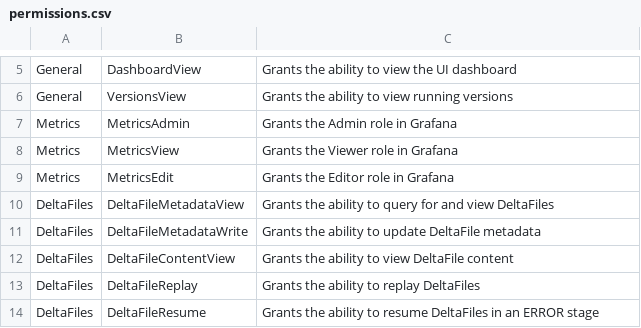
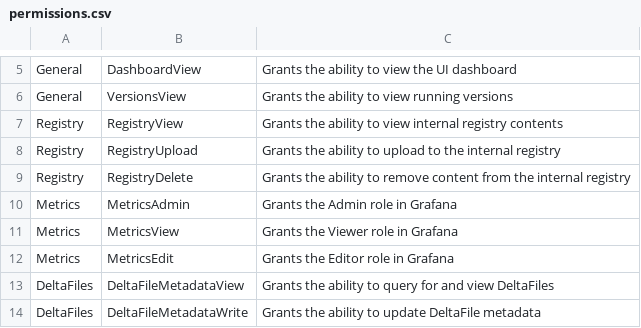
Before and after one commit to deltafi/deltafi, a CSV file: deltafi-auth/permissions.csv, drawn as a sheet; only a part is shown, gaps mark what is left out; the shorter side is filled out with more unchanged rows; the diff names each change by its address in the sheet, - before the commit and + after, or states it on an @@ line.

Commit message:
Registry upload API

```diff
--- a/deltafi-auth/permissions.csv
+++ b/deltafi-auth/permissions.csv
+row 7: Registry | RegistryView | Grants the ability to view internal registry contents
+row 8: Registry | RegistryUpload | Grants the ability to upload to the internal registry
+row 9: Registry | RegistryDelete | Grants the ability to remove content from the internal registry
```
Also changed, not shown: 7 other files.
